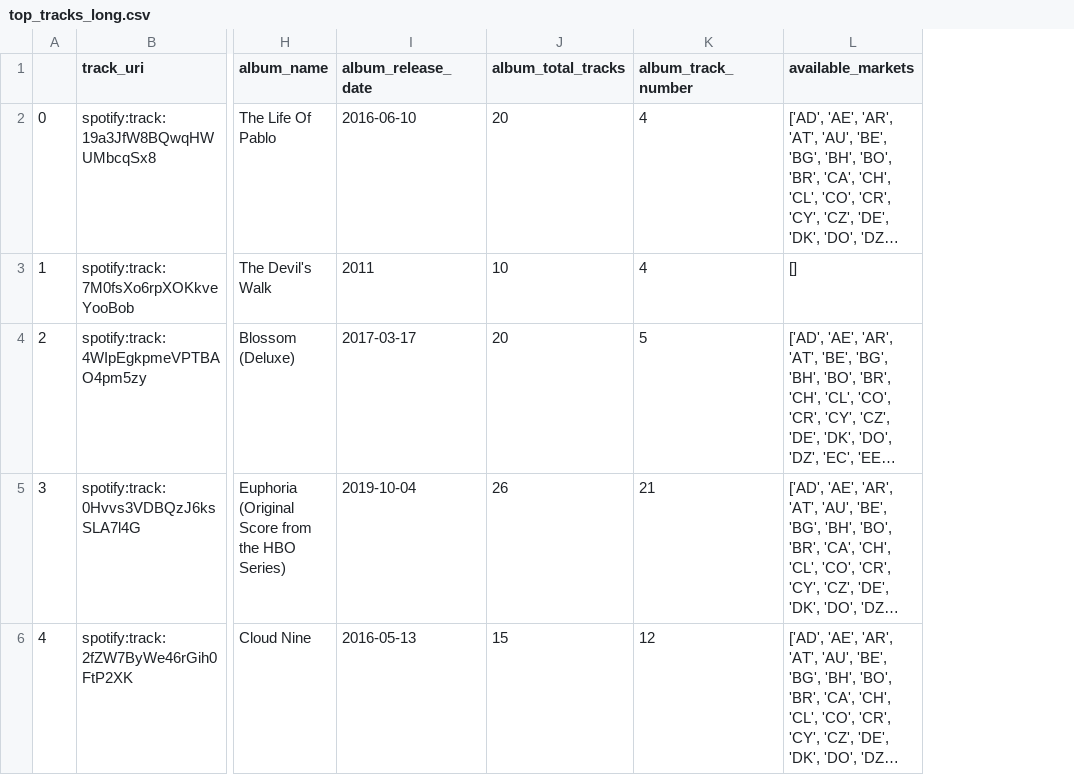
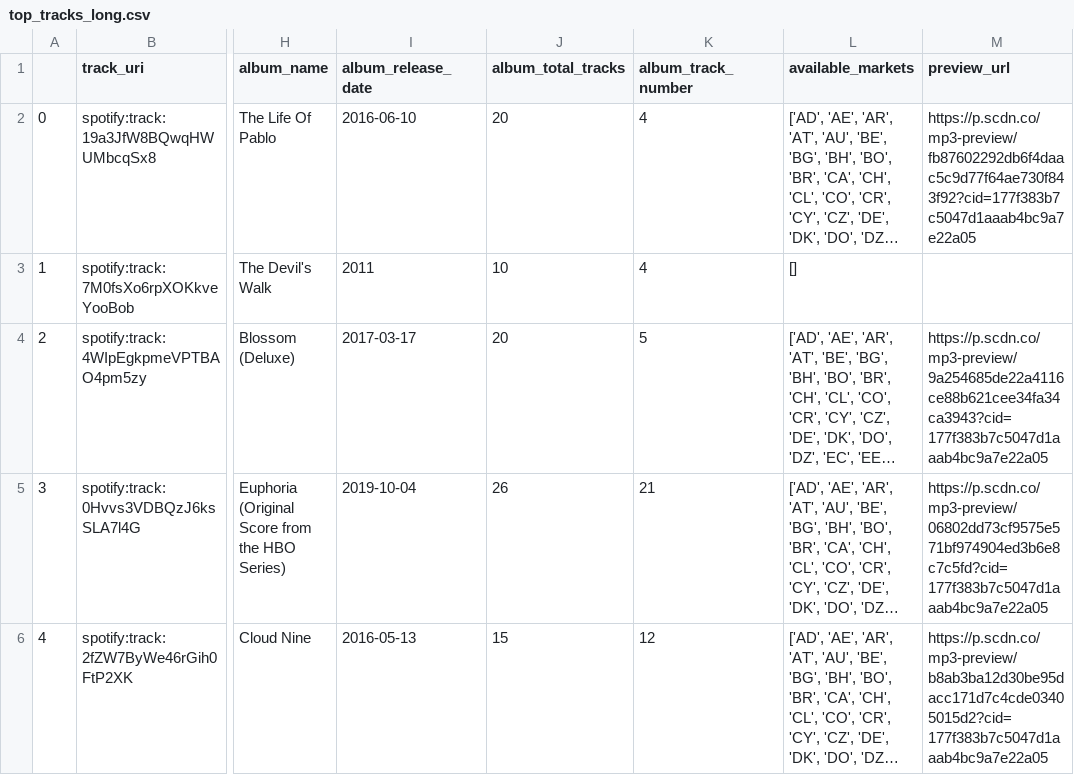
Before and after one commit to alessandranuliana/my-spotify-eda, a CSV file: top_tracks_long.csv, drawn as a sheet; only a part is shown, gaps mark what is left out; long unchanged cells end in …; the diff covers the shown part only; the diff names each change by its address in the sheet, - before the commit and + after, or states it on an @@ line.

```diff
--- a/top_tracks_long.csv
+++ b/top_tracks_long.csv
+column M (preview_url), rows 2-6: https://p.scdn.co/mp3-preview/fb87602292db6f4daac5c9d77f64ae730f843f92?cid=177f383b7c5047d1aaab4bc9a7e22a05 |  | https://p.scdn.co/mp3-preview/9a254685de22a4116ce88b621cee34fa34ca3943?cid=177f383b7c5047d1aaab4bc9a7e22a05 | https://p.scdn.co/mp3-preview/06802dd73cf9575e571bf974904ed3b6e8c7c5fd?cid=177f383b7c5047d1aaab4bc9a7e22a05 | https://p.scdn.co/mp3-preview/b8ab3ba12d30be95dacc171d7c4cde03405015d2?cid=177f383b7c5047d1aaab4bc9a7e22a05
```
Also changed, not shown: 2 edited cells elsewhere in this file, top_artists_medium.csv, tracks_saved.csv, 1 other file.
